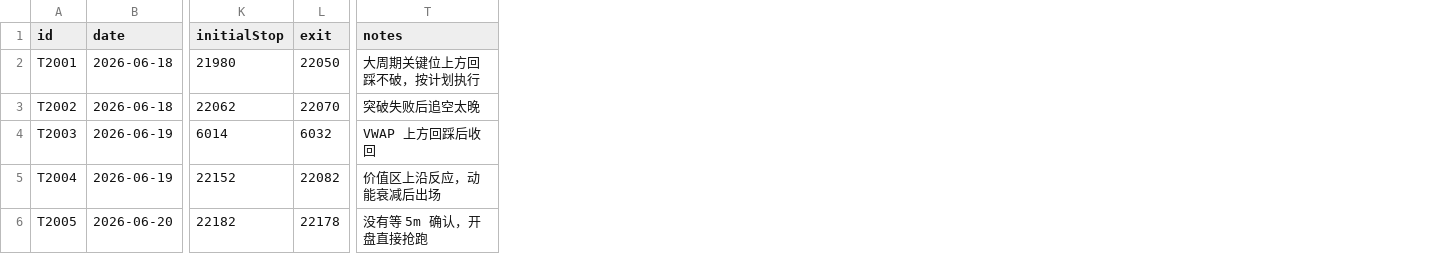
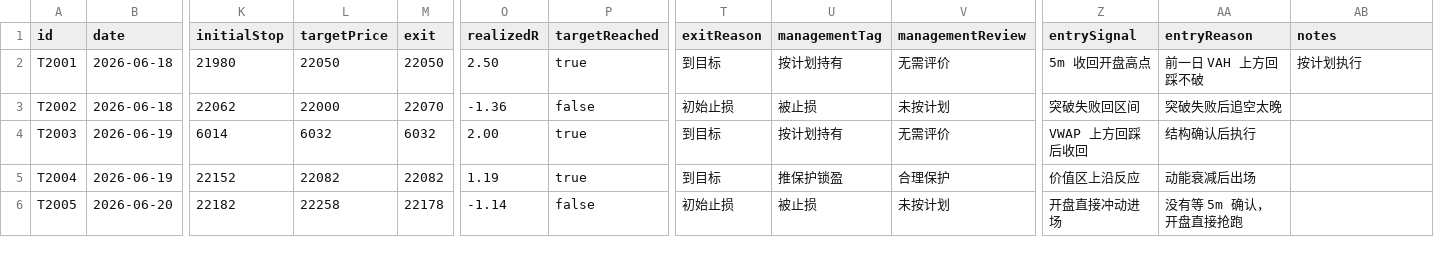
Before and after one commit to Eurekazzz111/trading-review-dashboard, a CSV file: trading-journal-simple-example.csv, drawn as a sheet; only a part is shown, gaps mark what is left out; addresses are those after the commit; the diff names each change by its address in the sheet, - before the commit and + after, or states it on an @@ line.

Commit message:
Add trade management risk tracking
# Conflicts:
#	COMMIT_MSG.txt
#	index.html

```diff
--- a/trading-journal-simple-example.csv
+++ b/trading-journal-simple-example.csv
+column L (targetPrice), rows 2-6: 22050 | 22000 | 6032 | 22082 | 22258
+column O (realizedR), rows 2-6: 2.50 | -1.36 | 2.00 | 1.19 | -1.14
+column P (targetReached), rows 2-6: true | false | true | true | false
+column T (exitReason), rows 2-6: 到目标 | 初始止损 | 到目标 | 到目标 | 初始止损
+column U (managementTag), rows 2-6: 按计划持有 | 被止损 | 按计划持有 | 推保护锁盈 | 被止损
+column V (managementReview), rows 2-6: 无需评价 | 未按计划 | 无需评价 | 合理保护 | 未按计划
+column Z (entrySignal), rows 2-6: 5m 收回开盘高点 | 突破失败回区间 | VWAP 上方回踩后收回 | 价值区上沿反应 | 开盘直接冲动进场
+column AA (entryReason), rows 2-6: 前一日 VAH 上方回踩不破 | 突破失败后追空太晚 | 结构确认后执行 | 动能衰减后出场 | 没有等 5m 确认，开盘直接抢跑
-AB2 (notes): 大周期关键位上方回踩不破，按计划执行
+AB2 (notes): 按计划执行
-AB3 (notes): 突破失败后追空太晚
+AB3 (notes): (empty)
-AB4 (notes): VWAP 上方回踩后收回
+AB4 (notes): (empty)
-AB5 (notes): 价值区上沿反应，动能衰减后出场
+AB5 (notes): (empty)
-AB6 (notes): 没有等 5m 确认，开盘直接抢跑
+AB6 (notes): (empty)
```
Also changed, not shown: 3 other files.
